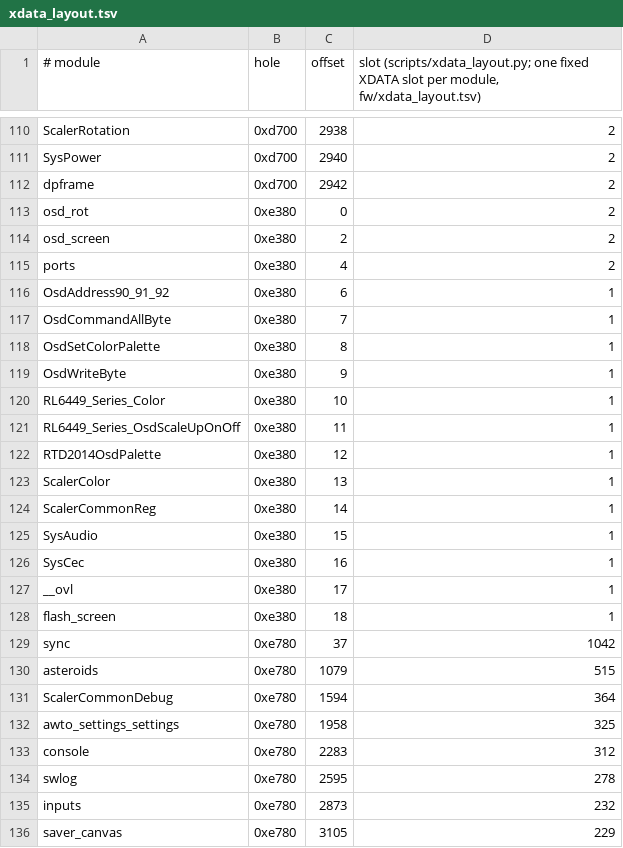
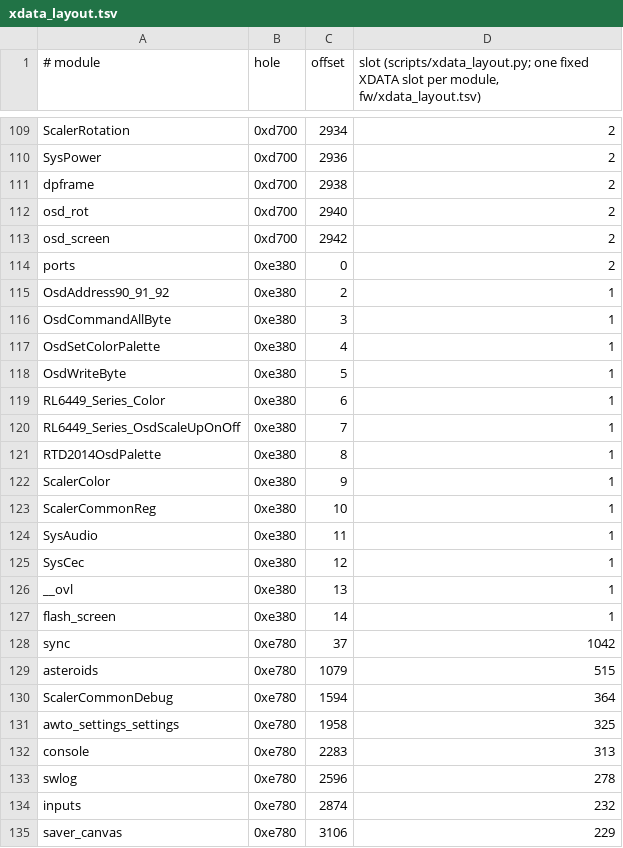
Before and after one commit to awto-au/awto-ddc, a TSV file: fw/xdata_layout.tsv, drawn as a sheet; only a part is shown, gaps mark what is left out; addresses are those after the commit; the diff covers the shown part only; the diff names each change by its address in the sheet, - before the commit and + after, or states it on an @@ line.

```diff
--- a/fw/xdata_layout.tsv
+++ b/fw/xdata_layout.tsv
-C109 (offset): 2938
+C109 (offset): 2934
-C110 (offset): 2940
+C110 (offset): 2936
-C111 (offset): 2942
+C111 (offset): 2938
-B112:B113 (hole): 0xe380
+B112:B113 (hole): 0xd700
-C112 (offset): 0
+C112 (offset): 2940
-C113 (offset): 2
+C113 (offset): 2942
-C114 (offset): 4
+C114 (offset): 0
-C115 (offset): 6
+C115 (offset): 2
-C116 (offset): 7
+C116 (offset): 3
-C117 (offset): 8
+C117 (offset): 4
-C118 (offset): 9
+C118 (offset): 5
-C119 (offset): 10
+C119 (offset): 6
-C120 (offset): 11
+C120 (offset): 7
-C121 (offset): 12
+C121 (offset): 8
-C122 (offset): 13
+C122 (offset): 9
-C123 (offset): 14
+C123 (offset): 10
-C124 (offset): 15
+C124 (offset): 11
-C125 (offset): 16
+C125 (offset): 12
-C126 (offset): 17
+C126 (offset): 13
-C127 (offset): 18
+C127 (offset): 14
-D132: 312
+D132: 313
-C133 (offset): 2595
+C133 (offset): 2596
-C134 (offset): 2873
+C134 (offset): 2874
-C135 (offset): 3105
+C135 (offset): 3106
```
Also changed, not shown: 3 added rows, 3 removed rows and 54 edited cells elsewhere in this file, fw/awto/sync.tsv, fw/bank_layout.tsv, 12 other files.
